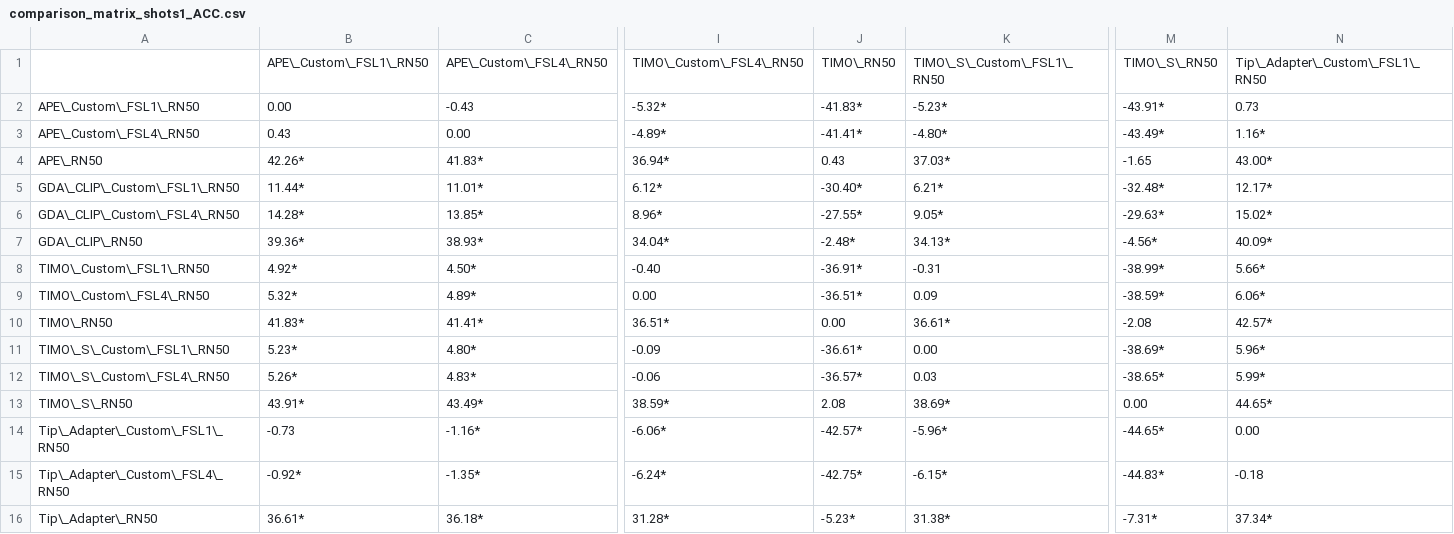
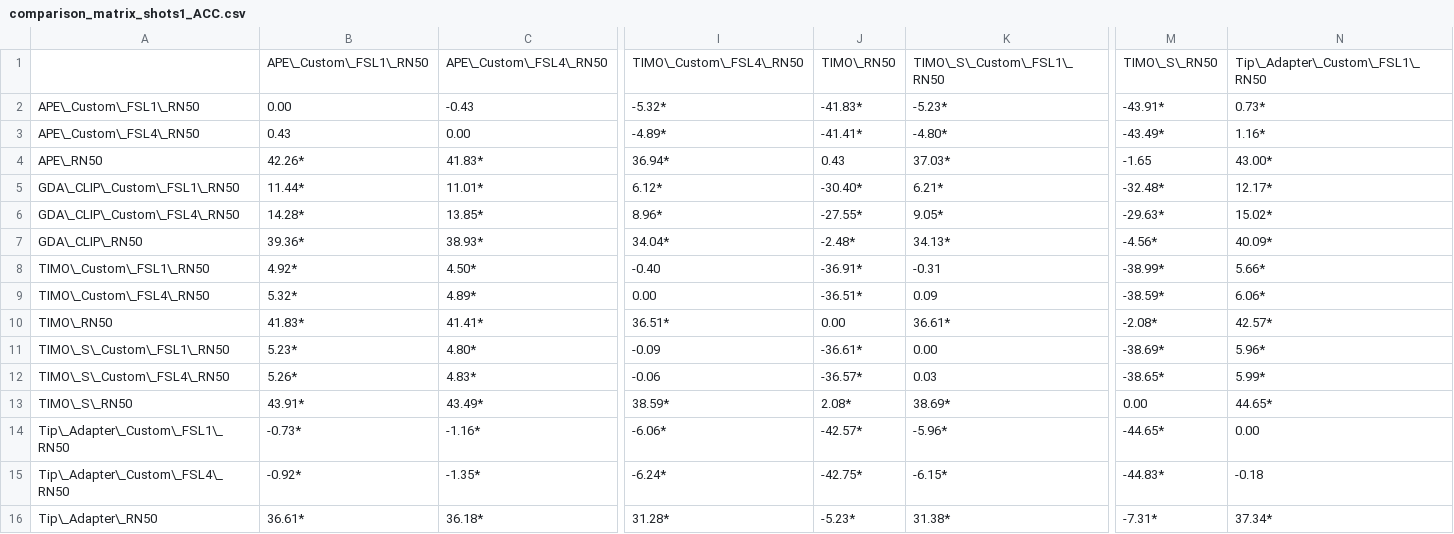
Before and after one commit to Fonty02/ComputerVision, a CSV file: TIMO/outputs/comparison_matrix_shots1_ACC.csv, drawn as a sheet; only a part is shown, gaps mark what is left out; the diff names each change by its address in the sheet, - before the commit and + after, or states it on an @@ line.

```diff
--- a/TIMO/outputs/comparison_matrix_shots1_ACC.csv
+++ b/TIMO/outputs/comparison_matrix_shots1_ACC.csv
-N2: 0.73
+N2: 0.73*
-M10: -2.08
+M10: -2.08*
-J13: 2.08
+J13: 2.08*
-B14: -0.73
+B14: -0.73*
```
Also changed, not shown: TIMO/outputs/comparison_matrix_shots16_ACC.csv, TIMO/outputs/comparison_matrix_shots2_ACC.csv, 31 other files.
